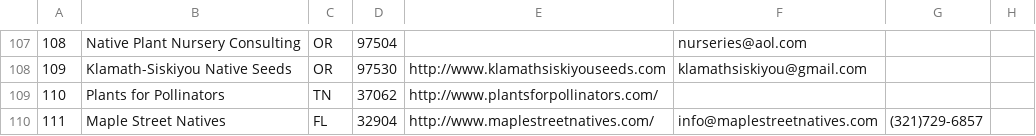
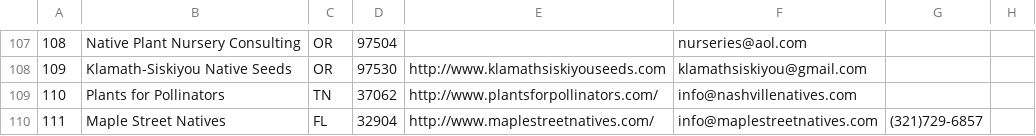
Before and after one commit to haileyxerces/MilkweedTables, a CSV file: sources.csv, drawn as a sheet; only a part is shown, gaps mark what is left out.

Commit message:
Edited one entry

```diff
--- a/sources.csv
+++ b/sources.csv
@@ -108,3 +108,3 @@
 109,Klamath-Siskiyou Native Seeds,OR,97530,http://www.klamathsiskiyouseeds.com,klamathsiskiyou@gmail.com,,,
-110,Plants for Pollinators,TN,37062,http://www.plantsforpollinators.com/,,,,
+110,Plants for Pollinators,TN,37062,http://www.plantsforpollinators.com/,info@nashvillenatives.com,,,
 111,Maple Street Natives,FL,32904,http://www.maplestreetnatives.com/,info@maplestreetnatives.com,(321)729-6857,,
```
